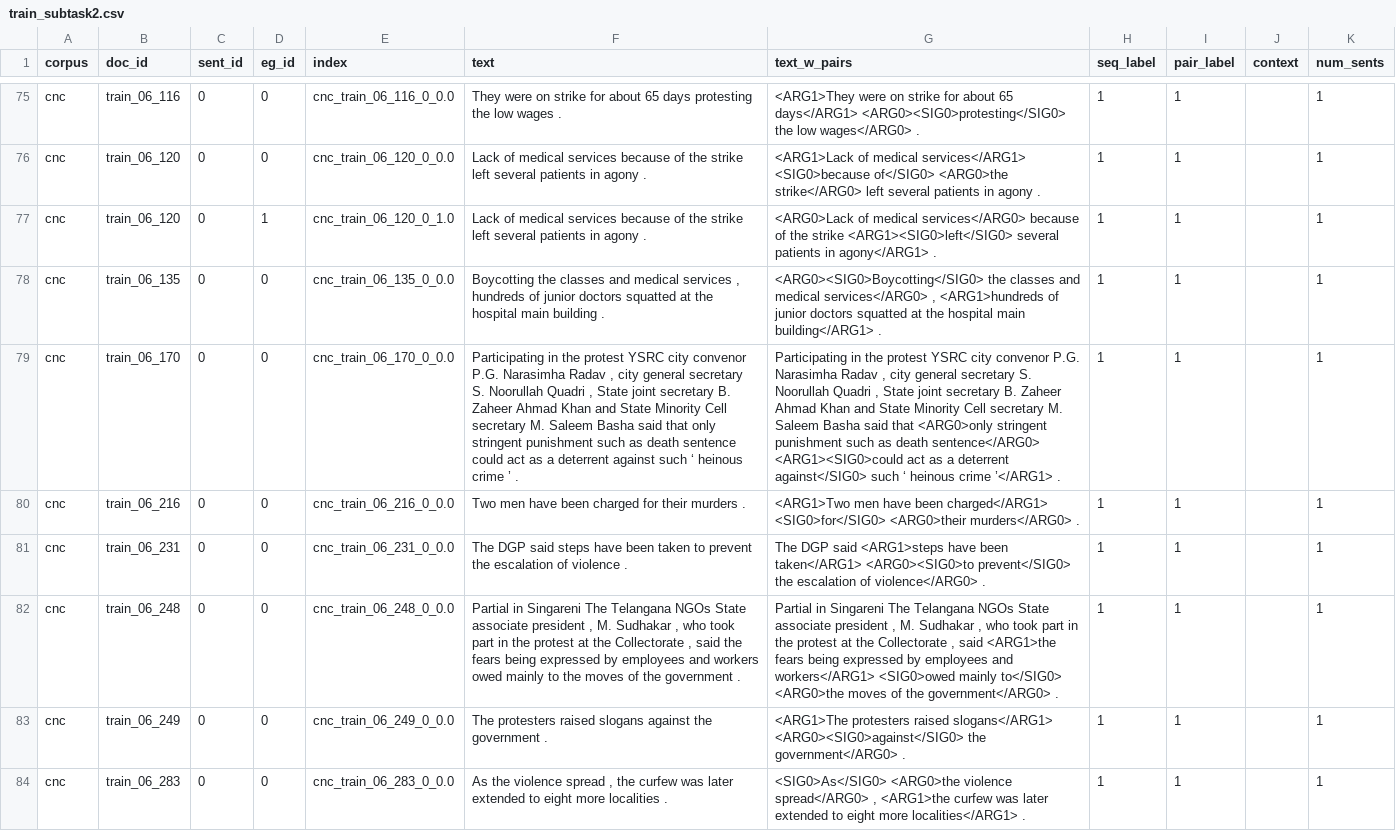
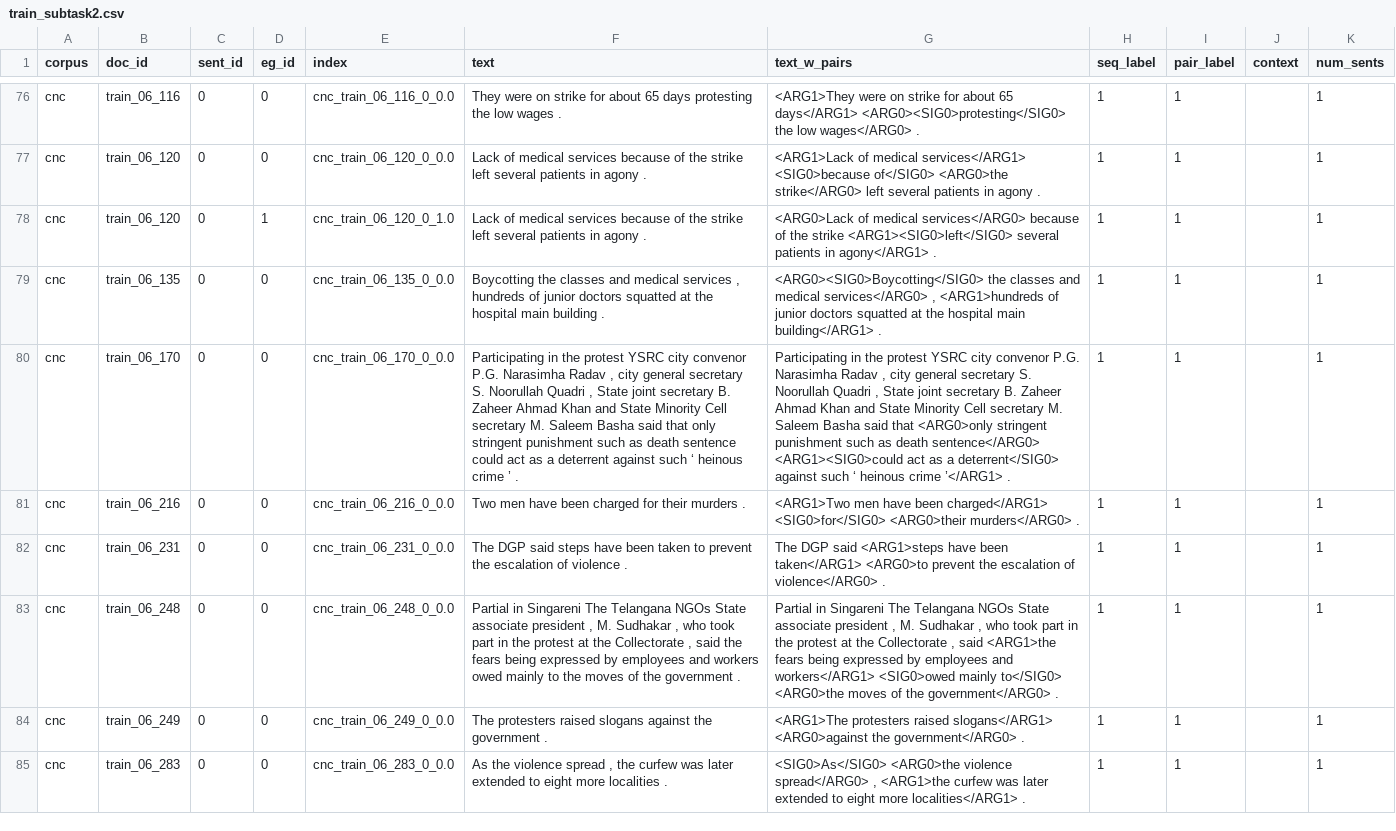
Before and after one commit to tanfiona/CausalNewsCorpus, a CSV file: data/train_subtask2.csv, drawn as a sheet; only a part is shown, gaps mark what is left out; addresses are those after the commit; the diff covers the shown part only; the diff names each change by its address in the sheet, - before the commit and + after, or states it on an @@ line.

```diff
--- a/data/train_subtask2.csv
+++ b/data/train_subtask2.csv
-G80 (text_w_pairs): …as a deterrent against</SIG0> such ‘…
+G80 (text_w_pairs): …as a deterrent</SIG0> against such ‘…
-G82 (text_w_pairs): …been taken</ARG1> <ARG0><SIG0>to prevent</SIG0> the escalation…
+G82 (text_w_pairs): …been taken</ARG1> <ARG0>to prevent the escalation…
-G84 (text_w_pairs): …raised slogans</ARG1> <ARG0><SIG0>against</SIG0> the government</ARG0>…
+G84 (text_w_pairs): …raised slogans</ARG1> <ARG0>against the government</ARG0>…
```
Also changed, not shown: 1 added row, 1 removed row and 17 edited cells elsewhere in this file, data/dev_subtask2_text.csv.
